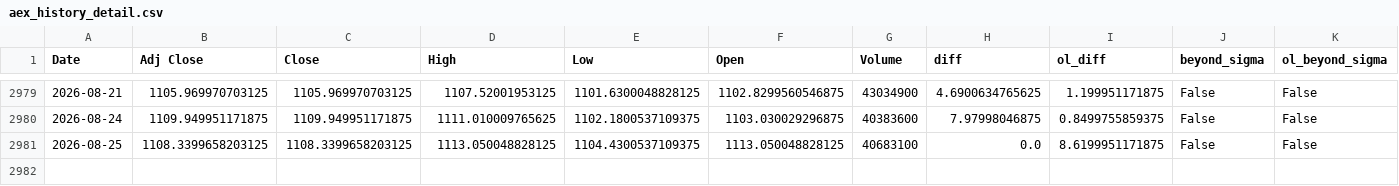
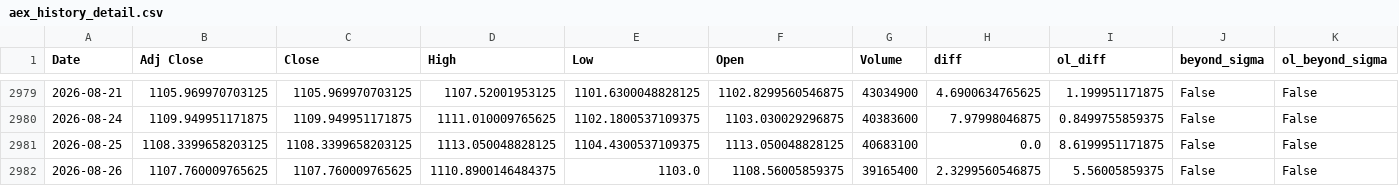
Before and after one commit to AnandSie/optie_dashboard, a CSV file: data/aex_history_detail.csv, drawn as a sheet; only a part is shown, gaps mark what is left out.

```diff
--- a/data/aex_history_detail.csv
+++ b/data/aex_history_detail.csv
@@ -2981 +2981,2 @@ Date,Adj Close,Close,High,Low,Open,Volume,diff,ol_diff,beyond_sigma,ol_beyond_si
 2026-08-25,1108.3399658203125,1108.3399658203125,1113.050048828125,1104.4300537109375,1113.050048828125,40683100,0.0,8.6199951171875,False,False
+2026-08-26,1107.760009765625,1107.760009765625,1110.8900146484375,1103.0,1108.56005859375,39165400,2.3299560546875,5.56005859375,False,False
```
Also changed, not shown: data/aex_history.csv, 1 other file.
